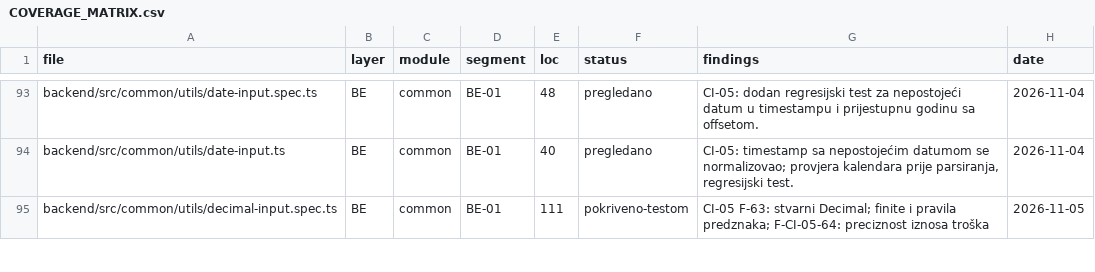
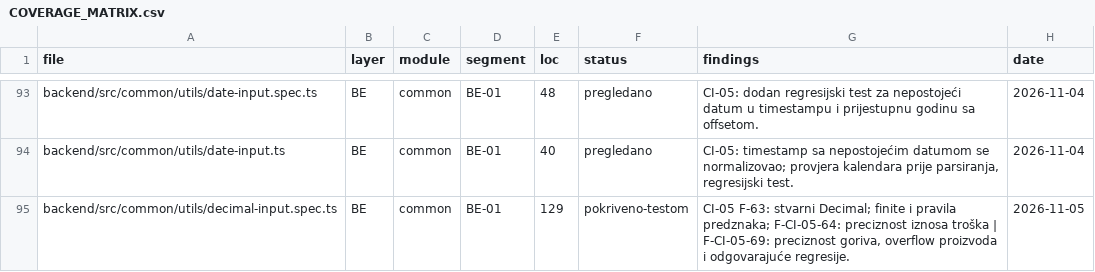
Before and after one commit to mudzy992/gradix, a CSV file: AUDIT/COVERAGE_MATRIX.csv, drawn as a sheet; only a part is shown, gaps mark what is left out; the diff covers the shown part only.

```diff
--- a/AUDIT/COVERAGE_MATRIX.csv
+++ b/AUDIT/COVERAGE_MATRIX.csv
@@ -94,2 +94,2 @@ backend/src/common/utils/date-input.spec.ts,BE,common,BE-01,48,pregledano,CI-05:
 backend/src/common/utils/date-input.ts,BE,common,BE-01,40,pregledano,"CI-05: timestamp sa nepostojećim datumom se normalizovao; provjera kalendara prije parsiranja, regresijski test.",2026-11-04
-backend/src/common/utils/decimal-input.spec.ts,BE,common,BE-01,111,pokriveno-testom,CI-05 F-63: stvarni Decimal; finite i pravila predznaka; F-CI-05-64: preciznost iznosa troška,2026-11-05
+backend/src/common/utils/decimal-input.spec.ts,BE,common,BE-01,129,pokriveno-testom,"CI-05 F-63: stvarni Decimal; finite i pravila predznaka; F-CI-05-64: preciznost iznosa troška | F-CI-05-69: preciznost goriva, overflow proizvoda i odgovarajuće regresije.",2026-11-05
```
Also changed, not shown: 1 added row and 14 edited cells elsewhere in this file, 11 other files.
